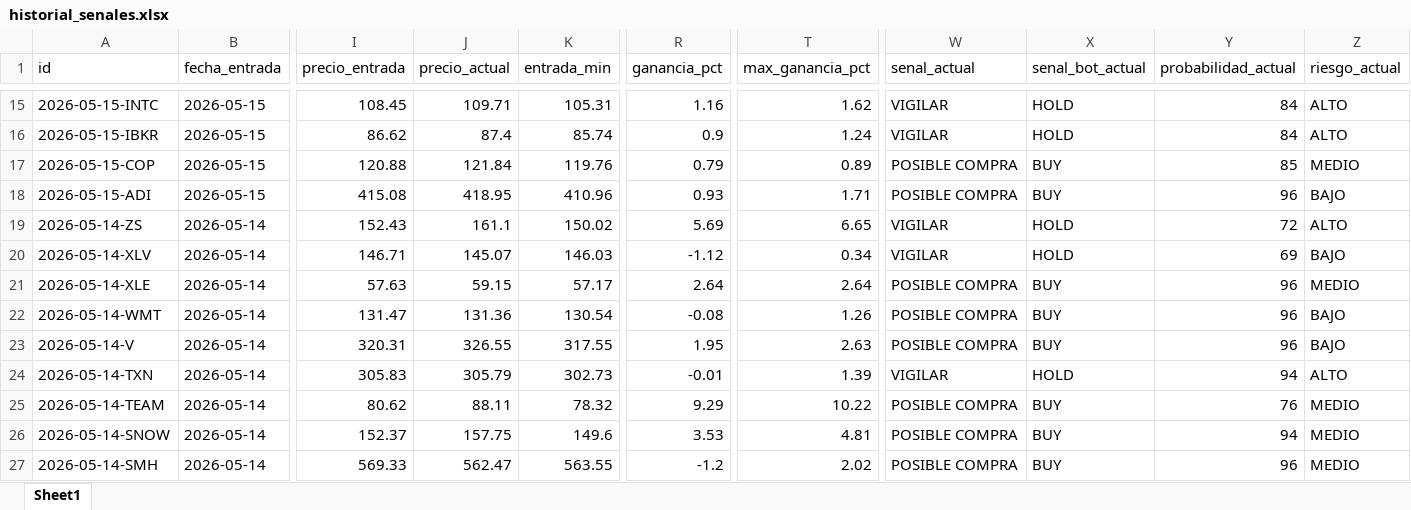
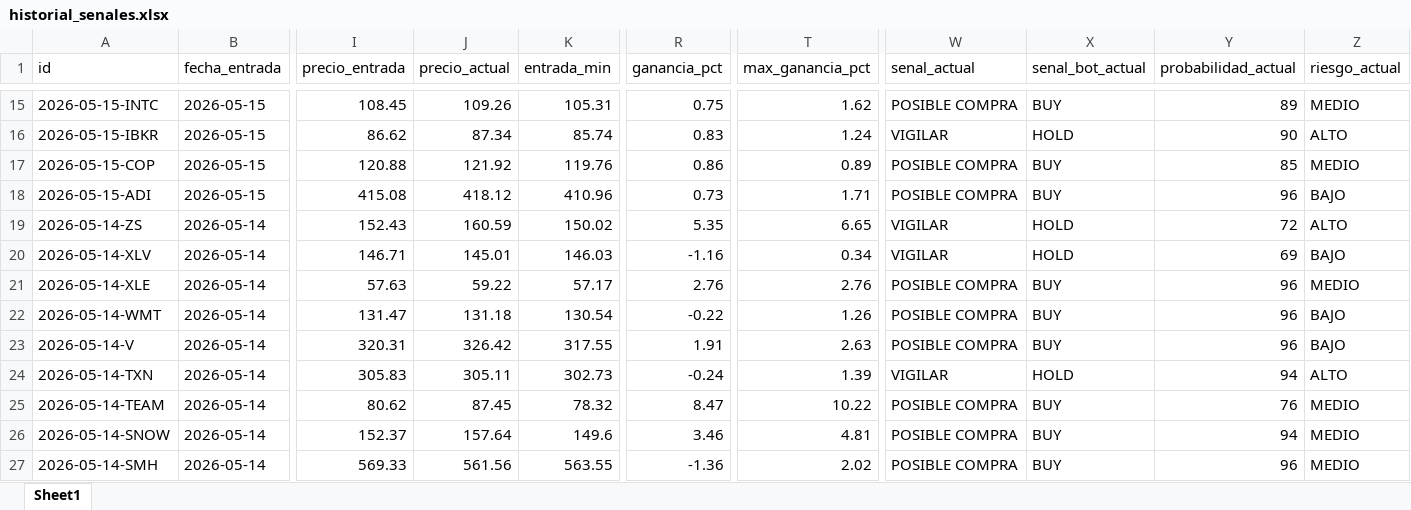
Before and after one commit to davascoj/BOT-ARQv2, an Excel workbook: historial_senales.xlsx, sheet Sheet1, drawn as a sheet; only a part is shown, gaps mark what is left out; values as stored, in another font and other column widths than the file's, no borders; the diff covers the shown part only; the diff names each change by its address in the sheet, - before the commit and + after, or states it on an @@ line.

```diff
--- a/historial_senales.xlsx (sheet Sheet1)
+++ b/historial_senales.xlsx (sheet Sheet1)
-J15 (precio_actual): 109.71
+J15 (precio_actual): 109.26
-R15 (ganancia_pct): 1.16
+R15 (ganancia_pct): 0.75
-W15 (senal_actual): VIGILAR
+W15 (senal_actual): POSIBLE COMPRA
-X15 (senal_bot_actual): HOLD
+X15 (senal_bot_actual): BUY
-Y15 (probabilidad_actual): 84
+Y15 (probabilidad_actual): 89
-Z15 (riesgo_actual): ALTO
+Z15 (riesgo_actual): MEDIO
-J16 (precio_actual): 87.4
+J16 (precio_actual): 87.34
-R16 (ganancia_pct): 0.9
+R16 (ganancia_pct): 0.83
-Y16 (probabilidad_actual): 84
+Y16 (probabilidad_actual): 90
-J17 (precio_actual): 121.84
+J17 (precio_actual): 121.92
-R17 (ganancia_pct): 0.79
+R17 (ganancia_pct): 0.86
-J18 (precio_actual): 418.95
+J18 (precio_actual): 418.12
-R18 (ganancia_pct): 0.93
+R18 (ganancia_pct): 0.73
-J19 (precio_actual): 161.1
+J19 (precio_actual): 160.59
-R19 (ganancia_pct): 5.69
+R19 (ganancia_pct): 5.35
-J20 (precio_actual): 145.07
+J20 (precio_actual): 145.01
-R20 (ganancia_pct): -1.12
+R20 (ganancia_pct): -1.16
-J21 (precio_actual): 59.15
+J21 (precio_actual): 59.22
-R21 (ganancia_pct): 2.64
+R21 (ganancia_pct): 2.76
-T21 (max_ganancia_pct): 2.64
+T21 (max_ganancia_pct): 2.76
-J22 (precio_actual): 131.36
+J22 (precio_actual): 131.18
-R22 (ganancia_pct): -0.08
+R22 (ganancia_pct): -0.22
-J23 (precio_actual): 326.55
+J23 (precio_actual): 326.42
-R23 (ganancia_pct): 1.95
+R23 (ganancia_pct): 1.91
-J24 (precio_actual): 305.79
+J24 (precio_actual): 305.11
-R24 (ganancia_pct): -0.01
+R24 (ganancia_pct): -0.24
-J25 (precio_actual): 88.11
+J25 (precio_actual): 87.45
-R25 (ganancia_pct): 9.29
+R25 (ganancia_pct): 8.47
-J26 (precio_actual): 157.75
+J26 (precio_actual): 157.64
-R26 (ganancia_pct): 3.53
+R26 (ganancia_pct): 3.46
-J27 (precio_actual): 562.47
+J27 (precio_actual): 561.56
-R27 (ganancia_pct): -1.2
+R27 (ganancia_pct): -1.36
```
Also changed, not shown: 118 edited cells elsewhere in this sheet, analisis_acciones.xlsx, 2 other files.
